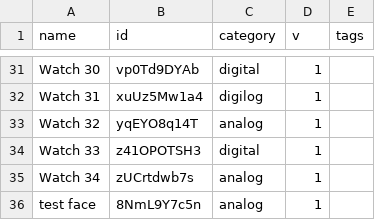
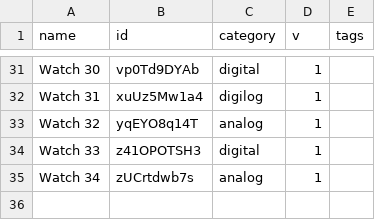
Before and after one commit to apposter/widget-data, a CSV file: scripts/items.csv, drawn as a sheet; only a part is shown, gaps mark what is left out; the diff names each change by its address in the sheet, - before the commit and + after, or states it on an @@ line.

```diff
--- a/scripts/items.csv
+++ b/scripts/items.csv
-row 36: test face | 8NmL9Y7c5n | analog | 1
```
Also changed, not shown: 3 other files.
